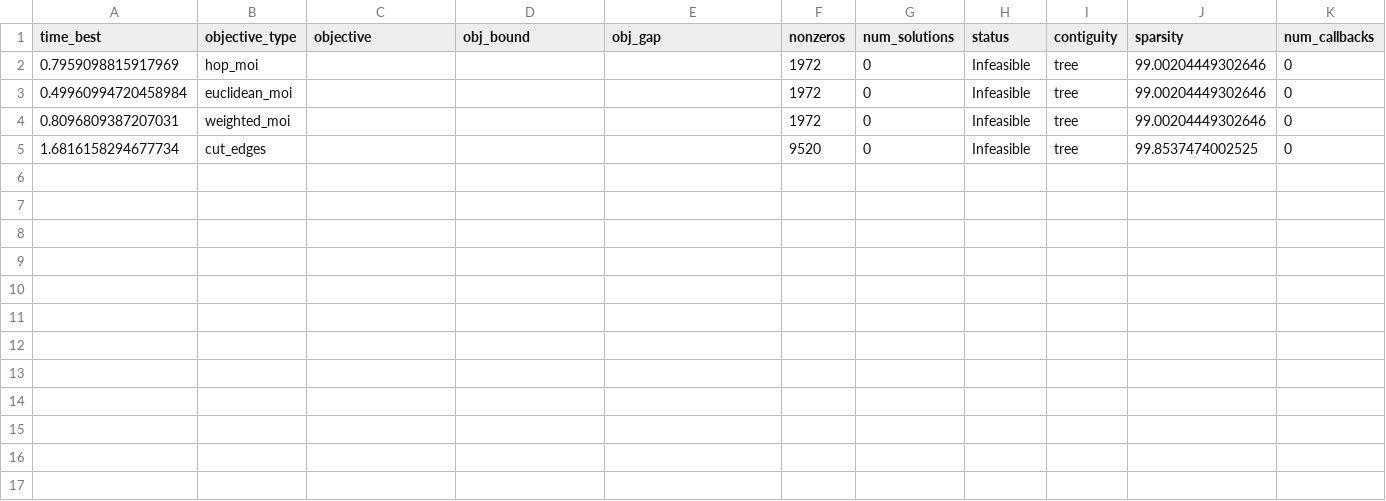
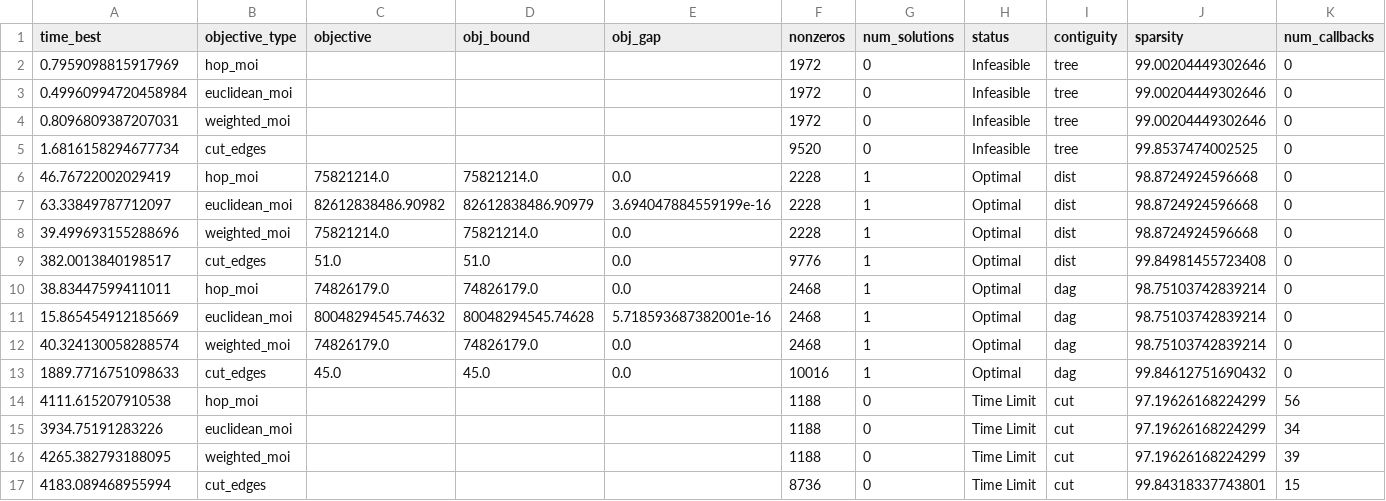
Before and after one commit to Ishaanjolly/A-guide-to-inexact-contiguity-constraints, a CSV file: results/IA_county_None_optimization.csv, drawn as a sheet; only a part is shown; rows hold the shown columns only; the diff names each change by its address in the sheet, - before the commit and + after, or states it on an @@ line.

Commit message:
feat add new results

```diff
--- a/results/IA_county_None_optimization.csv
+++ b/results/IA_county_None_optimization.csv
+row 6: 46.76722002029419 | hop_moi | 75821214.0 | 75821214.0 | 0.0 | 2228 | 1 | Optimal | dist | 98.8724924596668 | 0
+row 7: 63.33849787712097 | euclidean_moi | 82612838486.90982 | 82612838486.90979 | 3.694047884559199e-16 | 2228 | 1 | Optimal | dist | 98.8724924596668 | 0
+row 8: 39.499693155288696 | weighted_moi | 75821214.0 | 75821214.0 | 0.0 | 2228 | 1 | Optimal | dist | 98.8724924596668 | 0
+row 9: 382.0013840198517 | cut_edges | 51.0 | 51.0 | 0.0 | 9776 | 1 | Optimal | dist | 99.84981455723408 | 0
+row 10: 38.83447599411011 | hop_moi | 74826179.0 | 74826179.0 | 0.0 | 2468 | 1 | Optimal | dag | 98.75103742839214 | 0
+row 11: 15.865454912185669 | euclidean_moi | 80048294545.74632 | 80048294545.74628 | 5.718593687382001e-16 | 2468 | 1 | Optimal | dag | 98.75103742839214 | 0
+row 12: 40.324130058288574 | weighted_moi | 74826179.0 | 74826179.0 | 0.0 | 2468 | 1 | Optimal | dag | 98.75103742839214 | 0
+row 13: 1889.7716751098633 | cut_edges | 45.0 | 45.0 | 0.0 | 10016 | 1 | Optimal | dag | 99.84612751690432 | 0
+row 14: 4111.615207910538 | hop_moi |  |  |  | 1188 | 0 | Time Limit | cut | 97.19626168224299 | 56
+row 15: 3934.75191283226 | euclidean_moi |  |  |  | 1188 | 0 | Time Limit | cut | 97.19626168224299 | 34
+row 16: 4265.382793188095 | weighted_moi |  |  |  | 1188 | 0 | Time Limit | cut | 97.19626168224299 | 39
+row 17: 4183.089468955994 | cut_edges |  |  |  | 8736 | 0 | Time Limit | cut | 99.84318337743801 | 15
```
Also changed, not shown: 15 other files.
